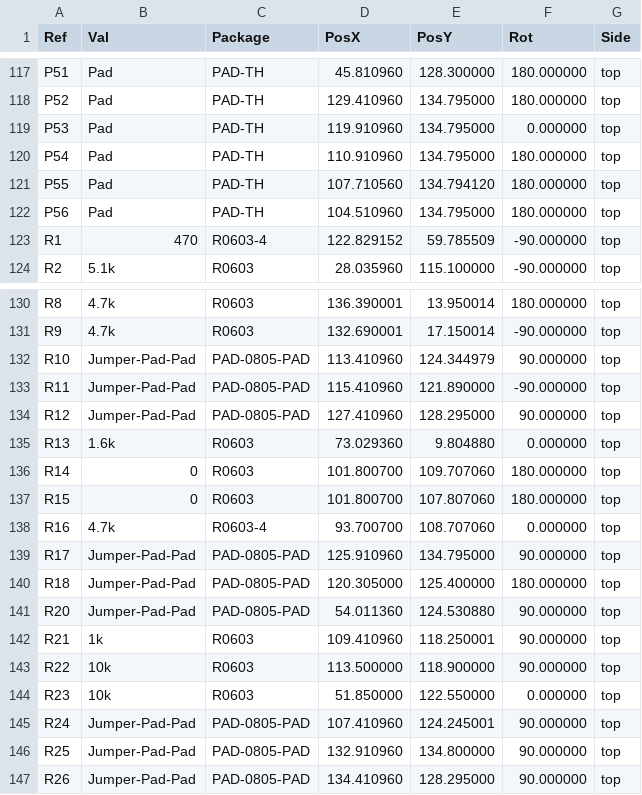
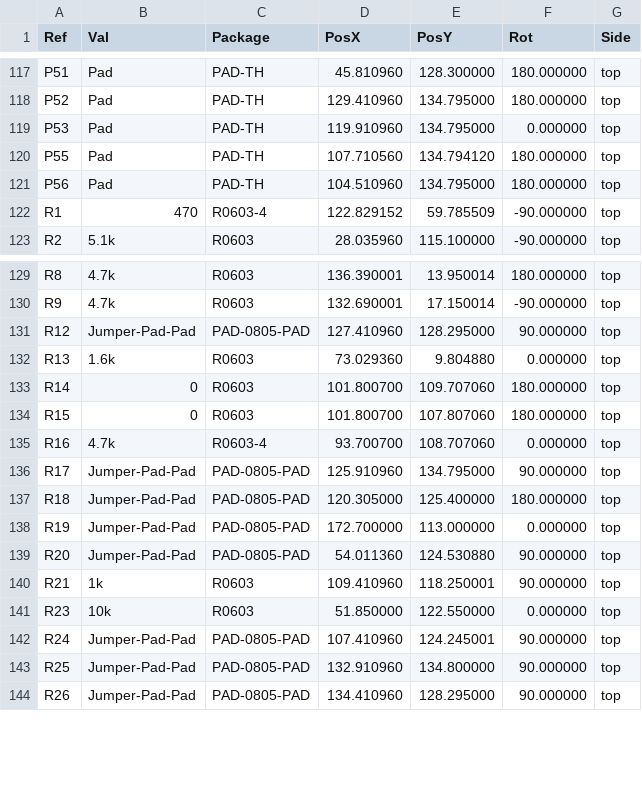
Before and after one commit to rusefi/hellen-miata-NA6, a CSV file: gerber/hellen64_miataNA6_94-all-pos.csv, drawn as a sheet; only a part is shown, gaps mark what is left out.

```diff
--- a/gerber/hellen64_miataNA6_94-all-pos.csv
+++ b/gerber/hellen64_miataNA6_94-all-pos.csv
@@ -119,3 +119,2 @@ Ref,Val,Package,PosX,PosY,Rot,Side
 "P53","Pad","PAD-TH",119.910960,134.795000,0.000000,top
-"P54","Pad","PAD-TH",110.910960,134.795000,180.000000,top
 "P55","Pad","PAD-TH",107.710560,134.794120,180.000000,top
@@ -131,4 +130,2 @@ Ref,Val,Package,PosX,PosY,Rot,Side
 "R9","4.7k","R0603",132.690001,17.150014,-90.000000,top
-"R10","Jumper-Pad-Pad","PAD-0805-PAD",113.410960,124.344979,90.000000,top
-"R11","Jumper-Pad-Pad","PAD-0805-PAD",115.410960,121.890000,-90.000000,top
 "R12","Jumper-Pad-Pad","PAD-0805-PAD",127.410960,128.295000,90.000000,top
@@ -140,5 +137,5 @@ Ref,Val,Package,PosX,PosY,Rot,Side
 "R18","Jumper-Pad-Pad","PAD-0805-PAD",120.305000,125.400000,180.000000,top
+"R19","Jumper-Pad-Pad","PAD-0805-PAD",172.700000,113.000000,0.000000,top
 "R20","Jumper-Pad-Pad","PAD-0805-PAD",54.011360,124.530880,90.000000,top
 "R21","1k","R0603",109.410960,118.250001,90.000000,top
-"R22","10k","R0603",113.500000,118.900000,90.000000,top
 "R23","10k","R0603",51.850000,122.550000,0.000000,top
```
Also changed, not shown: boards/hellen64_miataNA6_94-b/board/hellen64_miataNA6_94-b-BOM.csv, boards/hellen64_miataNA6_94-b/board/hellen64_miataNA6_94-b-CPL.csv, 13 other files.
